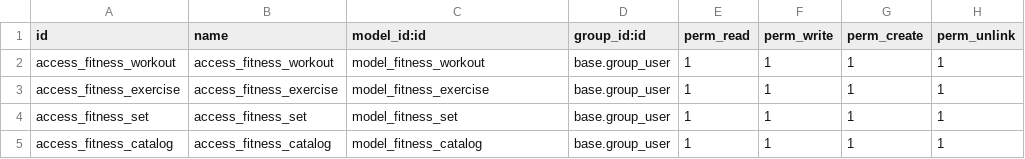
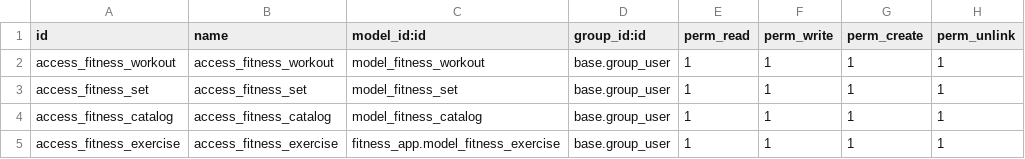
Before and after one commit to NathanDethinne/fitness-odoo, a CSV file: security/ir.model.access.csv, drawn as a sheet.

Commit message:
fix to access sets

```diff
--- a/security/ir.model.access.csv
+++ b/security/ir.model.access.csv
@@ -2,4 +2,4 @@ id,name,model_id:id,group_id:id,perm_read,perm_write,perm_create,perm_unlink
 access_fitness_workout,access_fitness_workout,model_fitness_workout,base.group_user,1,1,1,1
-access_fitness_exercise,access_fitness_exercise,model_fitness_exercise,base.group_user,1,1,1,1
 access_fitness_set,access_fitness_set,model_fitness_set,base.group_user,1,1,1,1
 access_fitness_catalog,access_fitness_catalog,model_fitness_catalog,base.group_user,1,1,1,1
+access_fitness_exercise,access_fitness_exercise,fitness_app.model_fitness_exercise,base.group_user,1,1,1,1
```
Also changed, not shown: 2 other files.
